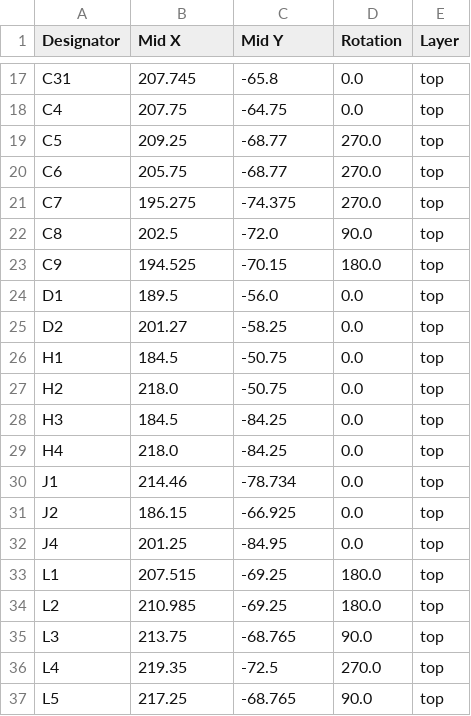
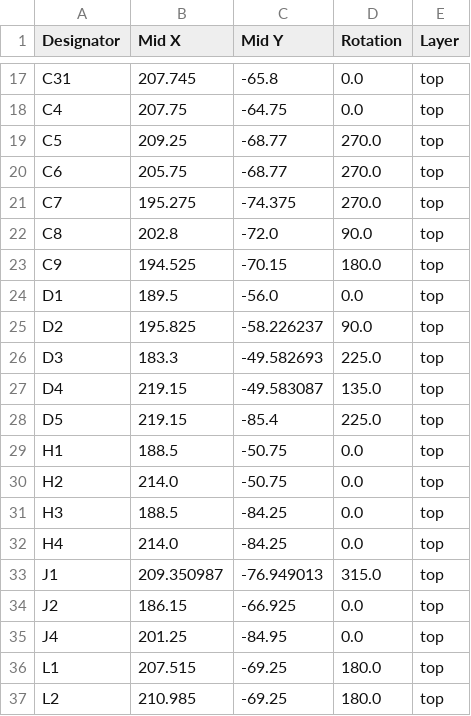
Before and after one commit to Nieko27/Frame-Workshop, a CSV file: KICAD Projects/Primis_Locus/production/positions.csv, drawn as a sheet; only a part is shown, gaps mark what is left out; the shorter side is filled out with more unchanged rows; the diff covers the shown part only.

```diff
--- a/KICAD Projects/Primis_Locus/production/positions.csv
+++ b/KICAD Projects/Primis_Locus/production/positions.csv
@@ -21,11 +21,14 @@ C6,205.75,-68.77,270.0,top
 C7,195.275,-74.375,270.0,top
-C8,202.5,-72.0,90.0,top
+C8,202.8,-72.0,90.0,top
 C9,194.525,-70.15,180.0,top
 D1,189.5,-56.0,0.0,top
-D2,201.27,-58.25,0.0,top
-H1,184.5,-50.75,0.0,top
-H2,218.0,-50.75,0.0,top
-H3,184.5,-84.25,0.0,top
-H4,218.0,-84.25,0.0,top
-J1,214.46,-78.734,0.0,top
+D2,195.825,-58.226237,90.0,top
+D3,183.3,-49.582693,225.0,top
+D4,219.15,-49.583087,135.0,top
+D5,219.15,-85.4,225.0,top
+H1,188.5,-50.75,0.0,top
+H2,214.0,-50.75,0.0,top
+H3,188.5,-84.25,0.0,top
+H4,214.0,-84.25,0.0,top
+J1,209.350987,-76.949013,315.0,top
 J2,186.15,-66.925,0.0,top
```
Also changed, not shown: 1 added row, 2 removed rows and 46 edited cells elsewhere in this file, KICAD Projects/Primis_Locus/production/bom.csv, KICAD Projects/Primis_Locus/production/designators.csv, 24 other files.
